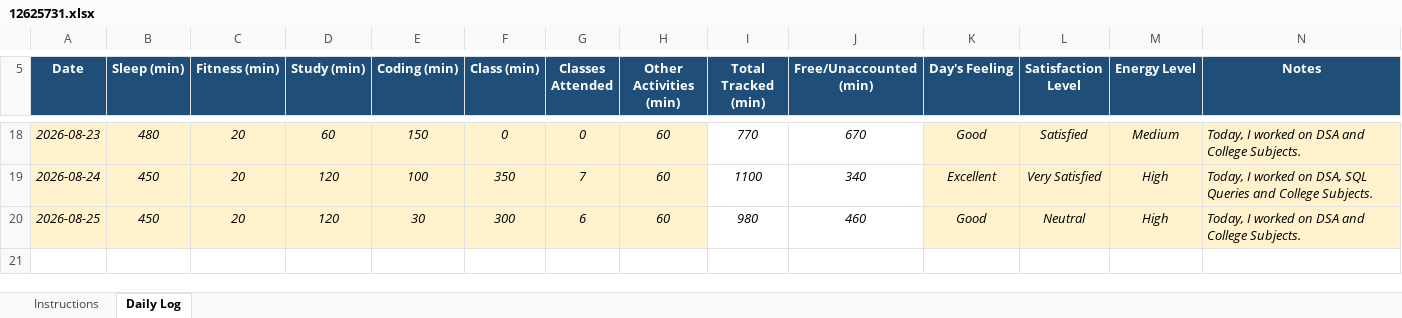
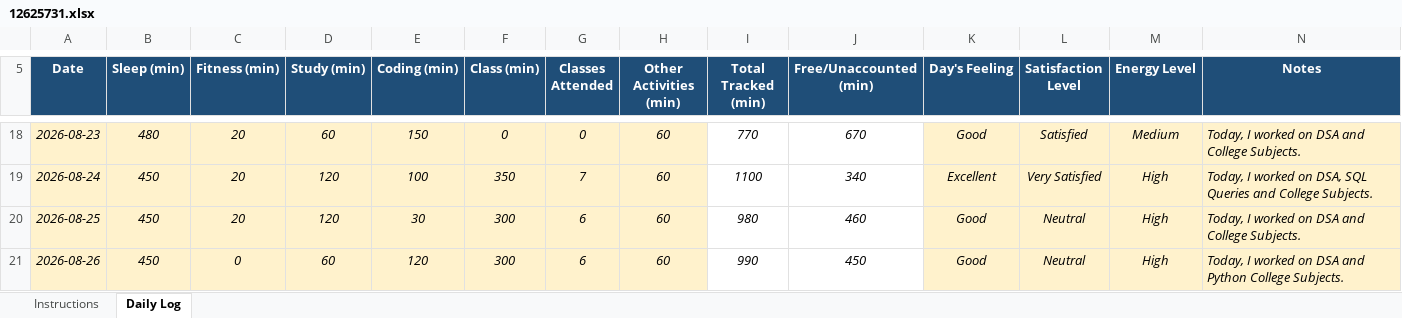
Before and after one commit to shivenhanda/Daily-Activity-Tracker-CAP776, an Excel workbook: 12625731.xlsx, sheet Daily Log, drawn as a sheet; only a part is shown, gaps mark what is left out; values as stored, in another font and other column widths than the file's, no borders; conditional formats not drawn; the diff names each change by its address in the sheet, - before the commit and + after, or states it on an @@ line.

Commit message:
26 August 2026

```diff
--- a/12625731.xlsx (sheet Daily Log)
+++ b/12625731.xlsx (sheet Daily Log)
+row 21: 2026-08-26 | 450 | 0 | 60 | 120 | 300 | 6 | 60 | 990 | 450 | Good | Neutral | High | Today, I worked on DSA and Python College Subjects.
```
